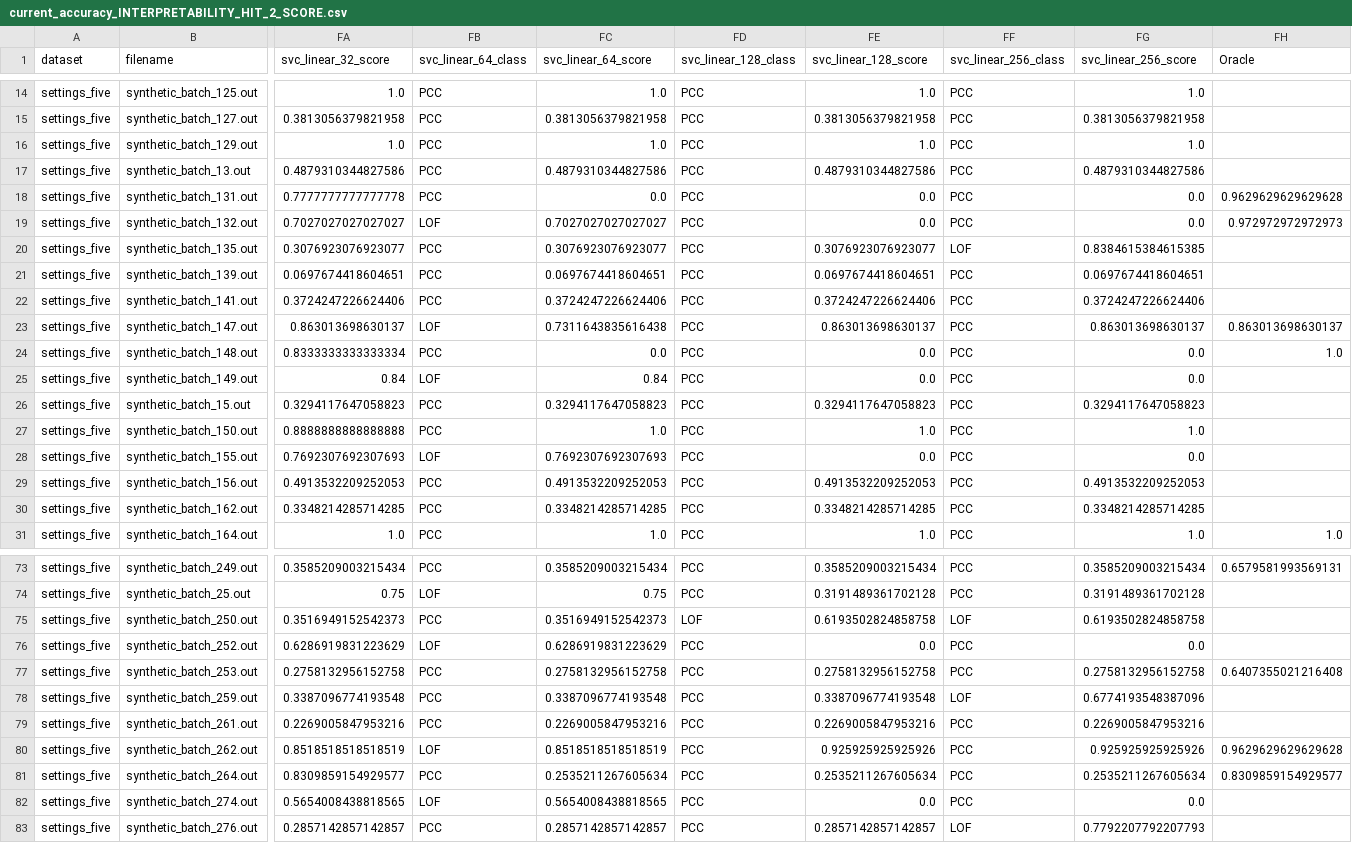
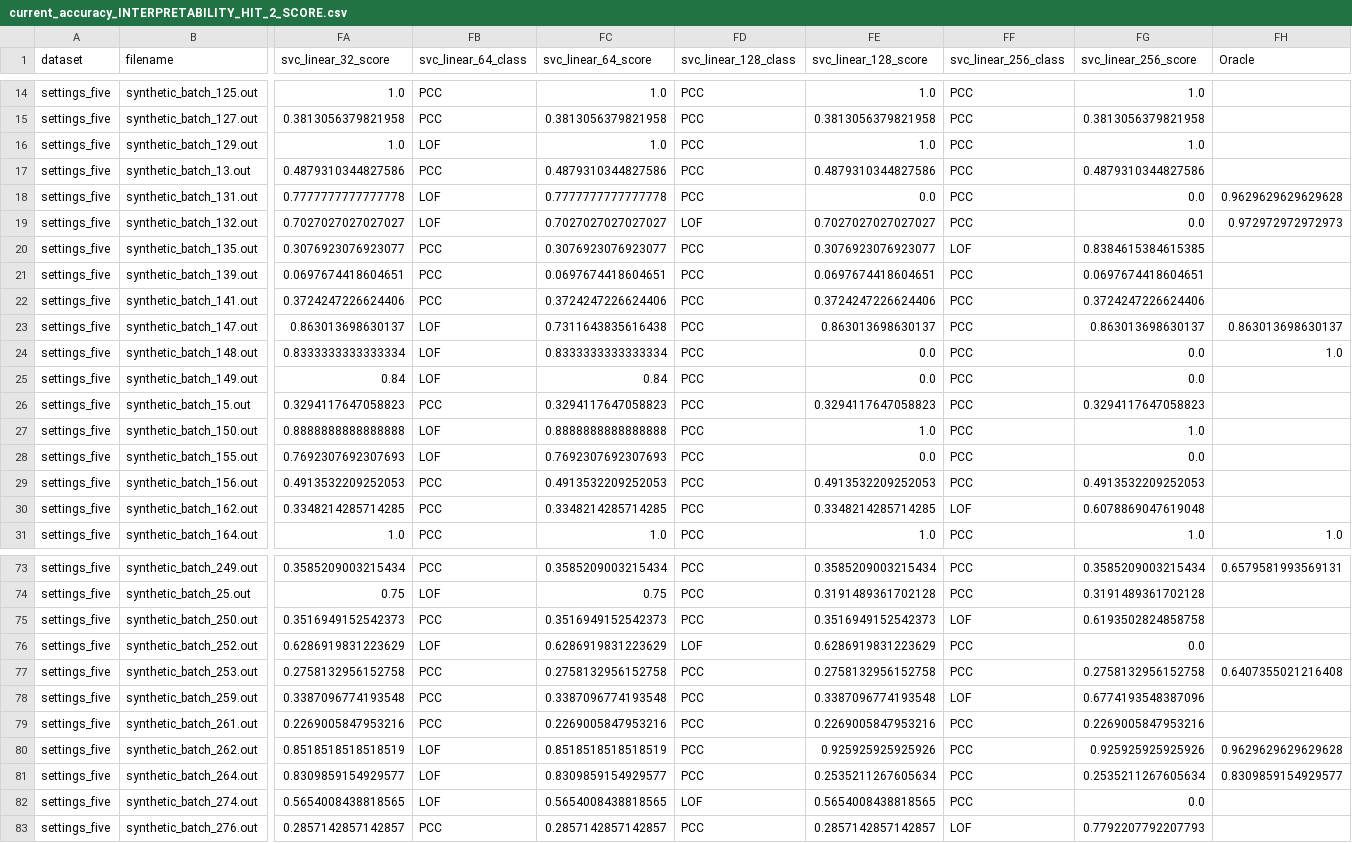
Before and after one commit to doanthihoaithu/MSAD, a CSV file: results_mts/merged_scores/settings_five/current_accuracy_INTERPRETABILITY_HIT_2_SCORE.csv, drawn as a sheet; only a part is shown, gaps mark what is left out; the diff covers the shown part only; the diff names each change by its address in the sheet, - before the commit and + after, or states it on an @@ line.

Commit message:
update merged scores

```diff
--- a/results_mts/merged_scores/settings_five/current_accuracy_INTERPRETABILITY_HIT_2_SCORE.csv
+++ b/results_mts/merged_scores/settings_five/current_accuracy_INTERPRETABILITY_HIT_2_SCORE.csv
-FB16 (svc_linear_64_class): PCC
+FB16 (svc_linear_64_class): LOF
-FB18 (svc_linear_64_class): PCC
+FB18 (svc_linear_64_class): LOF
-FC18 (svc_linear_64_score): 0.0
+FC18 (svc_linear_64_score): 0.7777777777777778
-FD19 (svc_linear_128_class): PCC
+FD19 (svc_linear_128_class): LOF
-FE19 (svc_linear_128_score): 0.0
+FE19 (svc_linear_128_score): 0.7027027027027027
-FB24 (svc_linear_64_class): PCC
+FB24 (svc_linear_64_class): LOF
-FC24 (svc_linear_64_score): 0.0
+FC24 (svc_linear_64_score): 0.8333333333333334
-FB27 (svc_linear_64_class): PCC
+FB27 (svc_linear_64_class): LOF
-FC27 (svc_linear_64_score): 1.0
+FC27 (svc_linear_64_score): 0.8888888888888888
-FF30 (svc_linear_256_class): PCC
+FF30 (svc_linear_256_class): LOF
-FG30 (svc_linear_256_score): 0.3348214285714285
+FG30 (svc_linear_256_score): 0.6078869047619048
-FD75 (svc_linear_128_class): LOF
+FD75 (svc_linear_128_class): PCC
-FE75 (svc_linear_128_score): 0.6193502824858758
+FE75 (svc_linear_128_score): 0.3516949152542373
-FD76 (svc_linear_128_class): PCC
+FD76 (svc_linear_128_class): LOF
-FE76 (svc_linear_128_score): 0.0
+FE76 (svc_linear_128_score): 0.6286919831223629
-FB81 (svc_linear_64_class): PCC
+FB81 (svc_linear_64_class): LOF
-FC81 (svc_linear_64_score): 0.2535211267605634
+FC81 (svc_linear_64_score): 0.8309859154929577
-FD82 (svc_linear_128_class): PCC
+FD82 (svc_linear_128_class): LOF
-FE82 (svc_linear_128_score): 0.0
+FE82 (svc_linear_128_score): 0.5654008438818565
```
Also changed, not shown: 86 edited cells elsewhere in this file, 3 other files.
